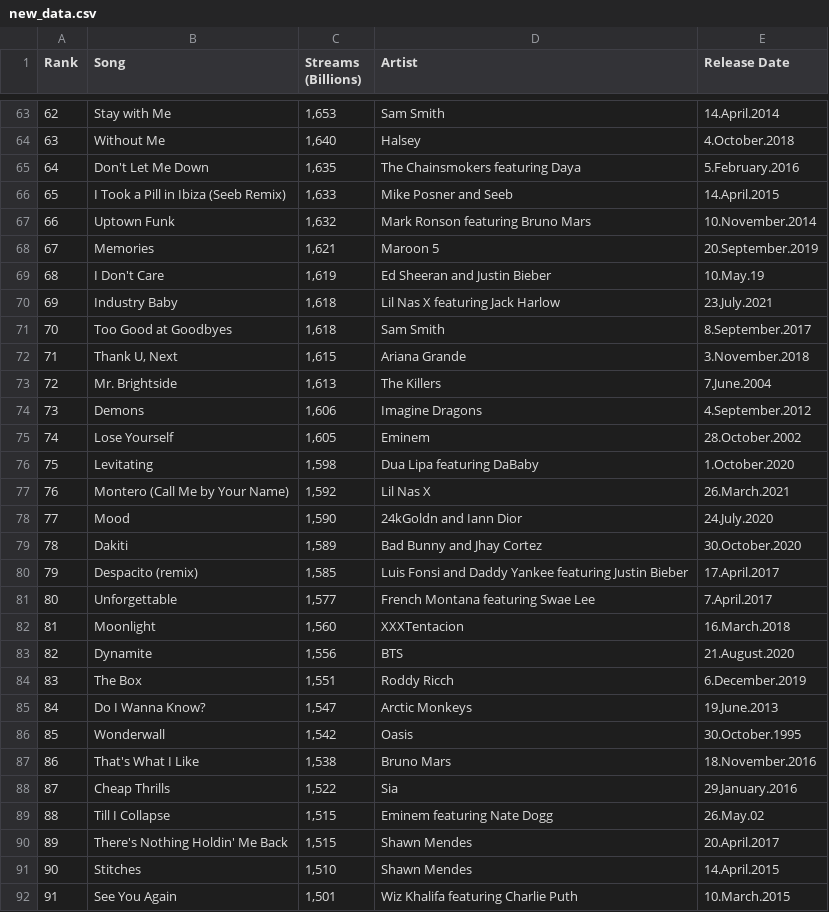
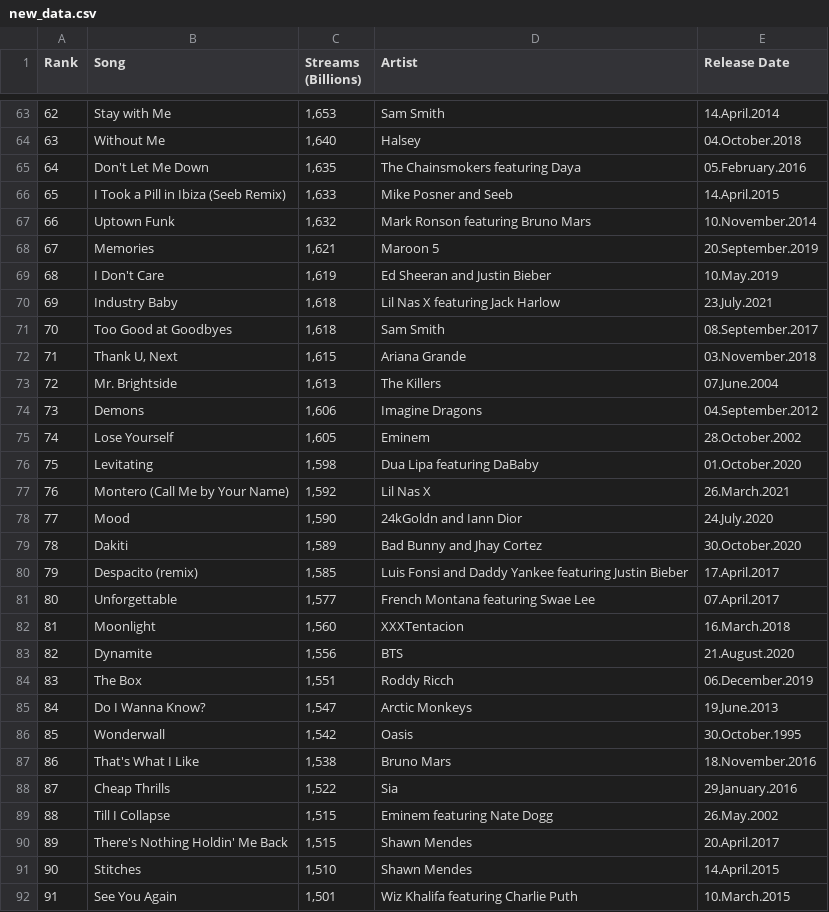
Before and after one commit to IrikMargamov/final, a CSV file: new_data.csv, drawn as a sheet; only a part is shown, gaps mark what is left out; the diff covers the shown part only.

Commit message:
Corrected date_corrector.py for date with "."

```diff
--- a/new_data.csv
+++ b/new_data.csv
@@ -63,4 +63,4 @@ Rank,Song,Streams (Billions),Artist,Release Date
 62,Stay with Me,"1,653",Sam Smith,14.April.2014
-63,Without Me,"1,640",Halsey,4.October.2018
-64,Don't Let Me Down,"1,635",The Chainsmokers featuring Daya,5.February.2016
+63,Without Me,"1,640",Halsey,04.October.2018
+64,Don't Let Me Down,"1,635",The Chainsmokers featuring Daya,05.February.2016
 65,I Took a Pill in Ibiza (Seeb Remix),"1,633",Mike Posner and Seeb,14.April.2015
@@ -68,10 +68,10 @@ Rank,Song,Streams (Billions),Artist,Release Date
 67,Memories,"1,621",Maroon 5,20.September.2019
-68,I Don't Care,"1,619",Ed Sheeran and Justin Bieber,10.May.19
+68,I Don't Care,"1,619",Ed Sheeran and Justin Bieber,10.May.2019
 69,Industry Baby,"1,618",Lil Nas X featuring Jack Harlow,23.July.2021
-70,Too Good at Goodbyes,"1,618",Sam Smith,8.September.2017
-71,"Thank U, Next","1,615",Ariana Grande,3.November.2018
-72,Mr. Brightside,"1,613",The Killers,7.June.2004
-73,Demons,"1,606",Imagine Dragons,4.September.2012
+70,Too Good at Goodbyes,"1,618",Sam Smith,08.September.2017
+71,"Thank U, Next","1,615",Ariana Grande,03.November.2018
+72,Mr. Brightside,"1,613",The Killers,07.June.2004
+73,Demons,"1,606",Imagine Dragons,04.September.2012
 74,Lose Yourself,"1,605",Eminem,28.October.2002
-75,Levitating,"1,598",Dua Lipa featuring DaBaby,1.October.2020
+75,Levitating,"1,598",Dua Lipa featuring DaBaby,01.October.2020
 76,Montero (Call Me by Your Name),"1,592",Lil Nas X,26.March.2021
@@ -80,6 +80,6 @@ Rank,Song,Streams (Billions),Artist,Release Date
 79,Despacito (remix),"1,585",Luis Fonsi and Daddy Yankee featuring Justin Bieber,17.April.2017
-80,Unforgettable,"1,577",French Montana featuring Swae Lee,7.April.2017
+80,Unforgettable,"1,577",French Montana featuring Swae Lee,07.April.2017
 81,Moonlight,"1,560",XXXTentacion,16.March.2018
 82,Dynamite,"1,556",BTS,21.August.2020
-83,The Box,"1,551",Roddy Ricch,6.December.2019
+83,The Box,"1,551",Roddy Ricch,06.December.2019
 84,Do I Wanna Know?,"1,547",Arctic Monkeys,19.June.2013
@@ -88,3 +88,3 @@ Rank,Song,Streams (Billions),Artist,Release Date
 87,Cheap Thrills,"1,522",Sia,29.January.2016
-88,Till I Collapse,"1,515",Eminem featuring Nate Dogg,26.May.02
+88,Till I Collapse,"1,515",Eminem featuring Nate Dogg,26.May.2002
 89,There's Nothing Holdin' Me Back,"1,515",Shawn Mendes,20.April.2017
```
Also changed, not shown: 31 edited cells elsewhere in this file, 4 other files.
